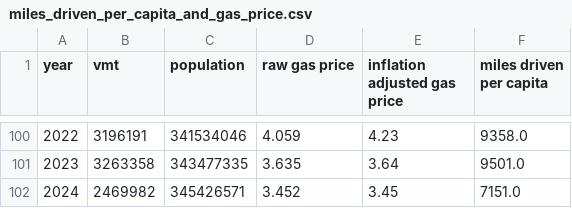
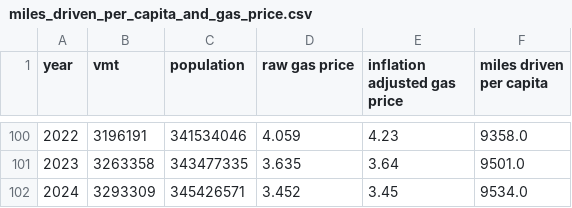
Before and after one commit to davidnmora/energy-data, a CSV file: data/derived-data/miles_driven_per_capita_and_gas_price.csv, drawn as a sheet; only a part is shown, gaps mark what is left out.

Commit message:
Fix error in 2024 miles value (forgot it only goes to September, so we guestimated through Dec)

```diff
--- a/data/derived-data/miles_driven_per_capita_and_gas_price.csv
+++ b/data/derived-data/miles_driven_per_capita_and_gas_price.csv
@@ -101,2 +101,2 @@ year,vmt,population,raw gas price,inflation adjusted gas price,miles driven per
 2023,3263358,343477335,3.635,3.64,9501.0
-2024,2469982,345426571,3.452,3.45,7151.0
+2024,3293309,345426571,3.452,3.45,9534.0
```
Also changed, not shown: 1 other file.
